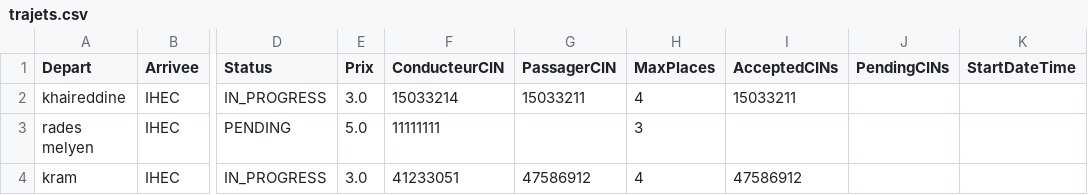
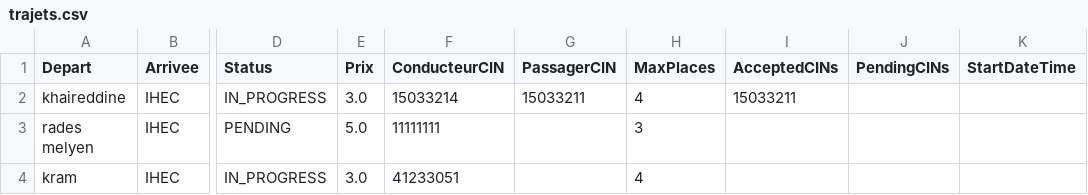
Before and after one commit to Walid2345-ihec/Plateforme-de-covoiturage-java, a CSV file: data/trajets.csv, drawn as a sheet; only a part is shown, gaps mark what is left out; the diff names each change by its address in the sheet, - before the commit and + after, or states it on an @@ line.

```diff
--- a/data/trajets.csv
+++ b/data/trajets.csv
-G4 (PassagerCIN): 47586912
+G4 (PassagerCIN): (empty)
-I4 (AcceptedCINs): 47586912
+I4 (AcceptedCINs): (empty)
```
Also changed, not shown: data/conducteurs.csv, data/notifications.csv, 33 other files.
